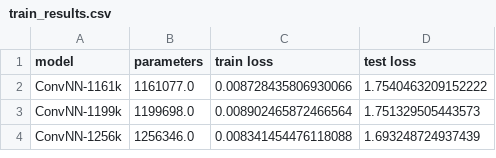
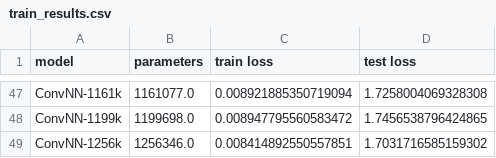
Before and after one commit to icasado-telletxea/PAC_Bayes_Chernoff_MLL, a CSV file: results/train_results.csv, drawn as a sheet; only a part is shown, gaps mark what is left out; the diff covers the shown part only.

Commit message:
Upload laplace evaluation and results

```diff
--- a/results/train_results.csv
+++ b/results/train_results.csv
@@ -2,3 +47,3 @@ model,parameters,train loss,test loss
-ConvNN-1161k,1161077.0,0.008728435806930066,1.7540463209152222
-ConvNN-1199k,1199698.0,0.008902465872466564,1.751329505443573
-ConvNN-1256k,1256346.0,0.008341454476118088,1.693248724937439
+ConvNN-1161k,1161077.0,0.008921885350719094,1.7258004069328308
+ConvNN-1199k,1199698.0,0.008947795560583472,1.7456538796424865
+ConvNN-1256k,1256346.0,0.008414892550557851,1.7031716585159302
```
Also changed, not shown: 45 added rows elsewhere in this file, 4 other files.
